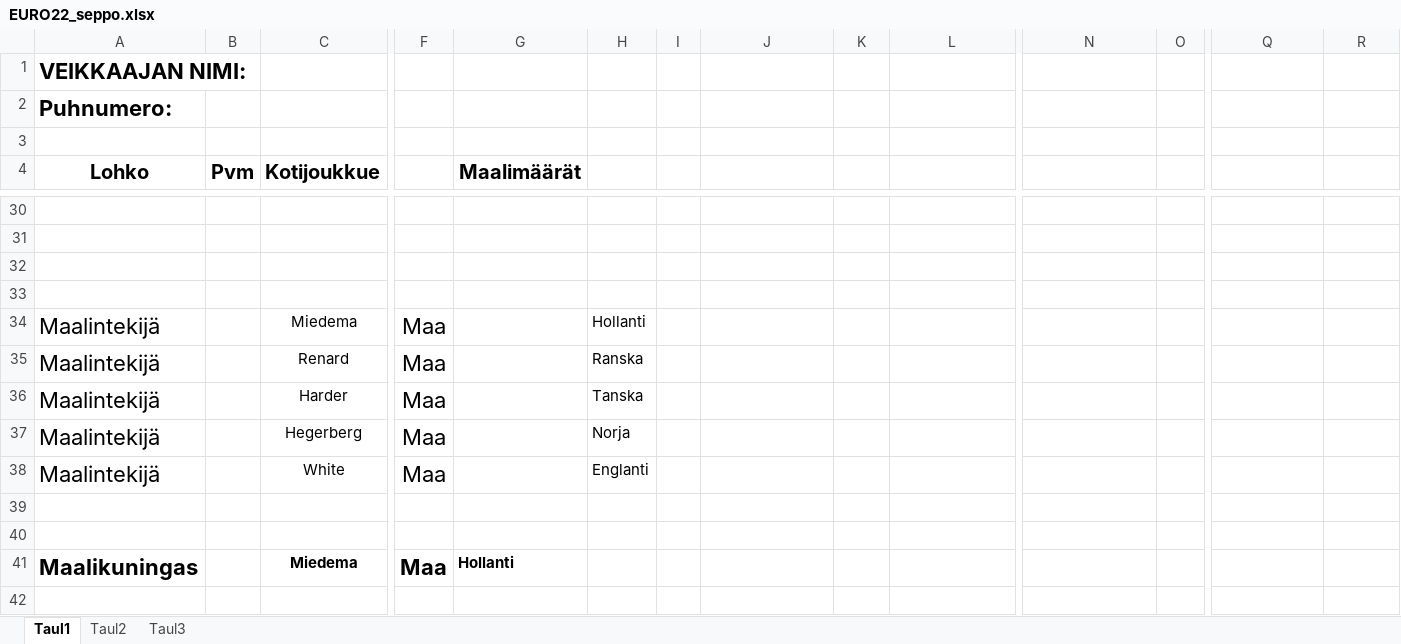
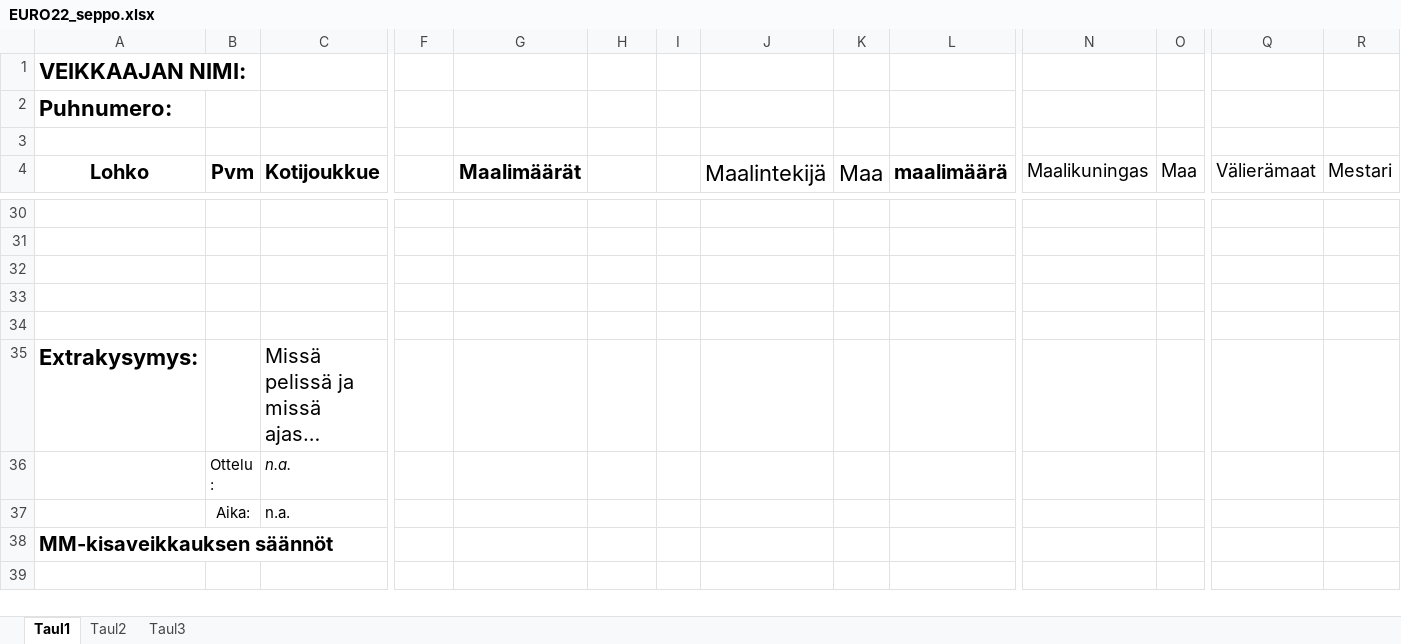
Before and after one commit to Pedusal/wc2022, an Excel workbook: Data/EURO22_seppo.xlsx, sheet Taul1, drawn as a sheet; only a part is shown, gaps mark what is left out; the shorter side is filled out with more unchanged rows; long unchanged cells end in …; values as stored, in another font and other column widths than the file's, no borders; rows hold the shown columns only; the diff covers the shown part only; the diff names each change by its address in the sheet, - before the commit and + after, or states it on an @@ line.

```diff
--- a/Data/EURO22_seppo.xlsx (sheet Taul1)
+++ b/Data/EURO22_seppo.xlsx (sheet Taul1)
-J4: (empty)
+J4: Maalintekijä
-K4: (empty)
+K4: Maa
-L4: (empty)
+L4: maalimäärä
-N4: (empty)
+N4: Maalikuningas
-O4: (empty)
+O4: Maa
-Q4: (empty)
+Q4: Välierämaat
-R4: (empty)
+R4: Mestari
-row 34: Maalintekijä |  | Miedema | Maa |  | Hollanti
-row 35: Maalintekijä |  | Renard | Maa |  | Ranska
-row 36: Maalintekijä |  | Harder | Maa |  | Tanska
-row 37: Maalintekijä |  | Hegerberg | Maa |  | Norja
-row 38: Maalintekijä |  | White | Maa |  | Englanti
-row 39: (empty)
-row 40: (empty)
-row 41: Maalikuningas |  | Miedema | Maa | Hollanti
-row 42: (empty)
```
Also changed, not shown: 8 removed rows and 17 edited cells elsewhere in this sheet, Data/11oikearivi.xlsx, Data/euro22_Ella.xlsx, 7 other files.
